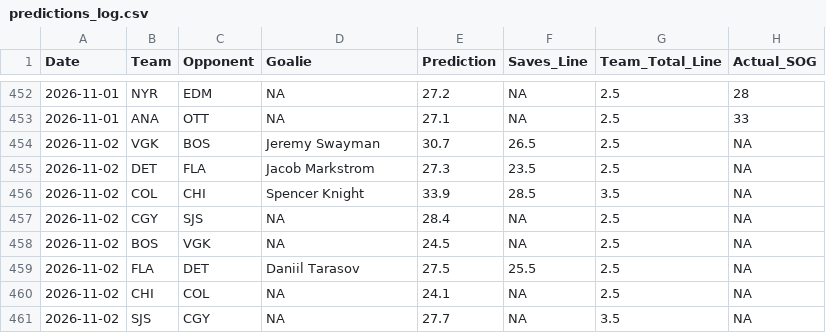
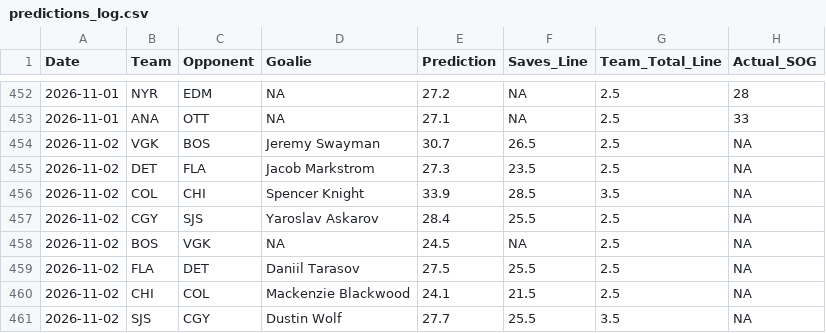
Before and after one commit to rysohn/nhl-sog-model, a CSV file: predictions_log.csv, drawn as a sheet; only a part is shown, gaps mark what is left out.

```diff
--- a/predictions_log.csv
+++ b/predictions_log.csv
@@ -456,6 +456,6 @@ Date,Team,Opponent,Goalie,Prediction,Saves_Line,Team_Total_Line,Actual_SOG
 2026-11-02,COL,CHI,Spencer Knight,33.9,28.5,3.5,NA
-2026-11-02,CGY,SJS,NA,28.4,NA,2.5,NA
+2026-11-02,CGY,SJS,Yaroslav Askarov,28.4,25.5,2.5,NA
 2026-11-02,BOS,VGK,NA,24.5,NA,2.5,NA
 2026-11-02,FLA,DET,Daniil Tarasov,27.5,25.5,2.5,NA
-2026-11-02,CHI,COL,NA,24.1,NA,2.5,NA
-2026-11-02,SJS,CGY,NA,27.7,NA,3.5,NA
+2026-11-02,CHI,COL,Mackenzie Blackwood,24.1,21.5,2.5,NA
+2026-11-02,SJS,CGY,Dustin Wolf,27.7,25.5,3.5,NA
```
Also changed, not shown: 2 other files.
